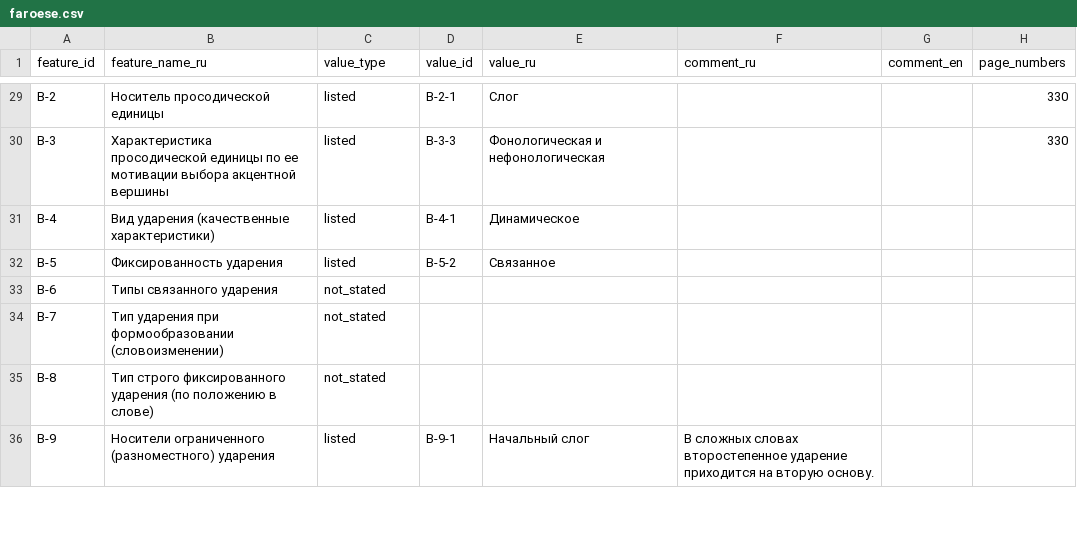
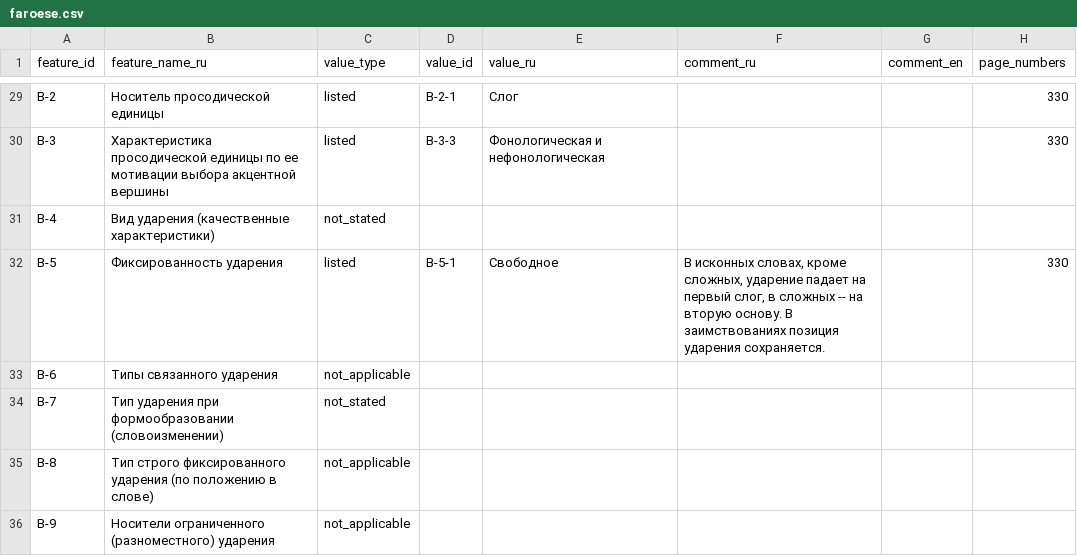
Before and after one commit to Jazyki-Mira/langworld_db_data, a CSV file: data/feature_profiles/faroese.csv, drawn as a sheet; only a part is shown, gaps mark what is left out; the diff covers the shown part only.

Commit message:
faroese

```diff
--- a/data/feature_profiles/faroese.csv
+++ b/data/feature_profiles/faroese.csv
@@ -30,7 +30,7 @@ B-2,Носитель просодической единицы,listed,B-2-1,Сл
 B-3,Характеристика просодической единицы по ее мотивации выбора акцентной вершины,listed,B-3-3,Фонологическая и нефонологическая,,,330
-B-4,Вид ударения (качественные характеристики),listed,B-4-1,Динамическое,,,
-B-5,Фиксированность ударения,listed,B-5-2,Связанное,,,
-B-6,Типы связанного ударения,not_stated,,,,,
+B-4,Вид ударения (качественные характеристики),not_stated,,,,,
+B-5,Фиксированность ударения,listed,B-5-1,Свободное,"В исконных словах, кроме сложных, ударение падает на первый слог, в сложных -- на вторую основу. В заимствованиях позиция ударения сохраняется.",,330
+B-6,Типы связанного ударения,not_applicable,,,,,
 B-7,Тип ударения при формообразовании (словоизменении),not_stated,,,,,
-B-8,Тип строго фиксированного ударения (по положению в слове),not_stated,,,,,
-B-9,Носители ограниченного (разноместного) ударения,listed,B-9-1,Начальный слог,В сложных словах второстепенное ударение приходится на вторую основу.,,
+B-8,Тип строго фиксированного ударения (по положению в слове),not_applicable,,,,,
+B-9,Носители ограниченного (разноместного) ударения,not_applicable,,,,,
```
Also changed, not shown: 31 edited cells elsewhere in this file, 3 other files.
